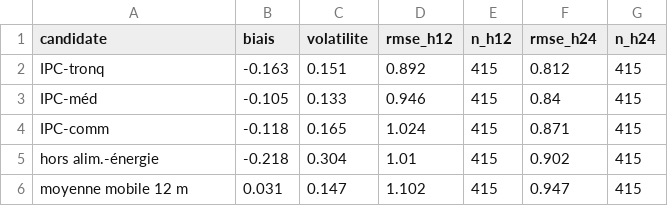
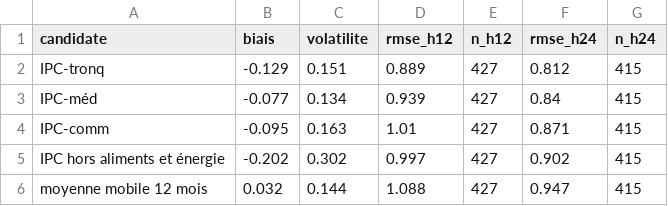
Before and after one commit to Guilou001/18-inflation-fondamentale, a CSV file: results/tables/concours_long.csv, drawn as a sheet.

```diff
--- a/results/tables/concours_long.csv
+++ b/results/tables/concours_long.csv
@@ -1,6 +1,6 @@
 candidate,biais,volatilite,rmse_h12,n_h12,rmse_h24,n_h24
-IPC-tronq,-0.163,0.151,0.892,415,0.812,415
-IPC-méd,-0.105,0.133,0.946,415,0.84,415
-IPC-comm,-0.118,0.165,1.024,415,0.871,415
-hors alim.-énergie,-0.218,0.304,1.01,415,0.902,415
-moyenne mobile 12 m,0.031,0.147,1.102,415,0.947,415
+IPC-tronq,-0.129,0.151,0.889,427,0.812,415
+IPC-méd,-0.077,0.134,0.939,427,0.84,415
+IPC-comm,-0.095,0.163,1.01,427,0.871,415
+IPC hors aliments et énergie,-0.202,0.302,0.997,427,0.902,415
+moyenne mobile 12 mois,0.032,0.144,1.088,427,0.947,415
```
Also changed, not shown: results/tables/concours_2016_2025.csv, 8 other files.
